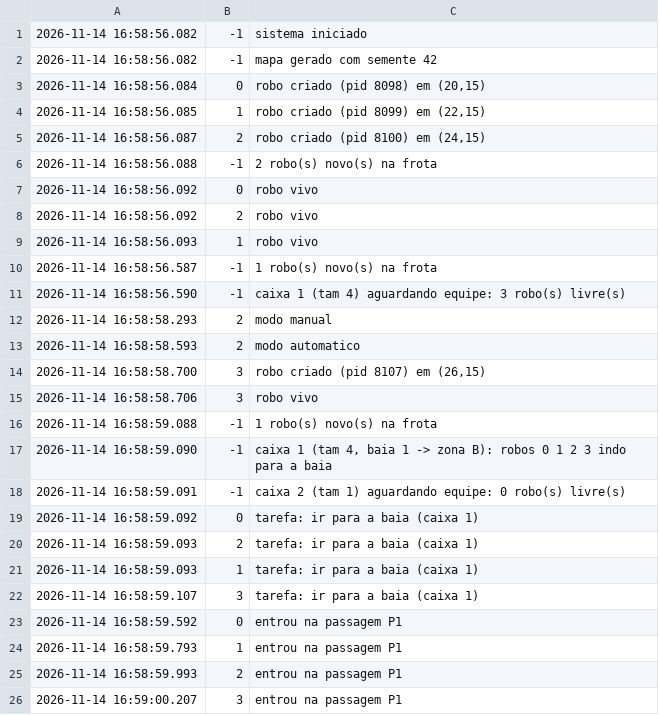
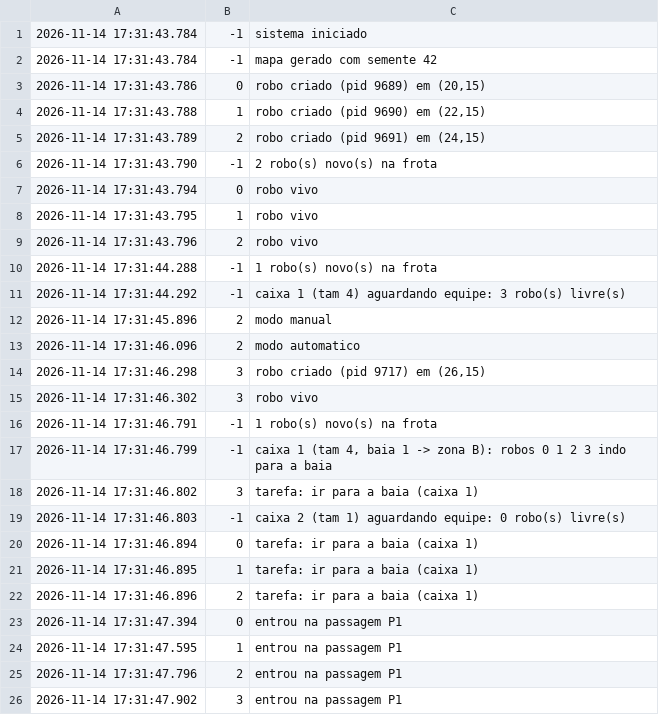
Before and after one commit to Primonom/logistica_com_robos_moveis_AMRs, a CSV file: testes/saidas/cenario4_eventos.csv, drawn as a sheet; only a part is shown; the diff covers the shown part only.

```diff
--- a/testes/saidas/cenario4_eventos.csv
+++ b/testes/saidas/cenario4_eventos.csv
@@ -1,26 +1,26 @@
-2026-11-14 16:58:56.082;-1;sistema iniciado
-2026-11-14 16:58:56.082;-1;mapa gerado com semente 42
-2026-11-14 16:58:56.084;0;robo criado (pid 8098) em (20,15)
-2026-11-14 16:58:56.085;1;robo criado (pid 8099) em (22,15)
-2026-11-14 16:58:56.087;2;robo criado (pid 8100) em (24,15)
-2026-11-14 16:58:56.088;-1;2 robo(s) novo(s) na frota
-2026-11-14 16:58:56.092;0;robo vivo
-2026-11-14 16:58:56.092;2;robo vivo
-2026-11-14 16:58:56.093;1;robo vivo
-2026-11-14 16:58:56.587;-1;1 robo(s) novo(s) na frota
-2026-11-14 16:58:56.590;-1;caixa 1 (tam 4) aguardando equipe: 3 robo(s) livre(s)
-2026-11-14 16:58:58.293;2;modo manual
-2026-11-14 16:58:58.593;2;modo automatico
-2026-11-14 16:58:58.700;3;robo criado (pid 8107) em (26,15)
-2026-11-14 16:58:58.706;3;robo vivo
-2026-11-14 16:58:59.088;-1;1 robo(s) novo(s) na frota
-2026-11-14 16:58:59.090;-1;caixa 1 (tam 4, baia 1 -> zona B): robos 0 1 2 3 indo para a baia
-2026-11-14 16:58:59.091;-1;caixa 2 (tam 1) aguardando equipe: 0 robo(s) livre(s)
-2026-11-14 16:58:59.092;0;tarefa: ir para a baia (caixa 1)
-2026-11-14 16:58:59.093;2;tarefa: ir para a baia (caixa 1)
-2026-11-14 16:58:59.093;1;tarefa: ir para a baia (caixa 1)
-2026-11-14 16:58:59.107;3;tarefa: ir para a baia (caixa 1)
-2026-11-14 16:58:59.592;0;entrou na passagem P1
-2026-11-14 16:58:59.793;1;entrou na passagem P1
-2026-11-14 16:58:59.993;2;entrou na passagem P1
-2026-11-14 16:59:00.207;3;entrou na passagem P1
+2026-11-14 17:31:43.784;-1;sistema iniciado
+2026-11-14 17:31:43.784;-1;mapa gerado com semente 42
+2026-11-14 17:31:43.786;0;robo criado (pid 9689) em (20,15)
+2026-11-14 17:31:43.788;1;robo criado (pid 9690) em (22,15)
+2026-11-14 17:31:43.789;2;robo criado (pid 9691) em (24,15)
+2026-11-14 17:31:43.790;-1;2 robo(s) novo(s) na frota
+2026-11-14 17:31:43.794;0;robo vivo
+2026-11-14 17:31:43.795;1;robo vivo
+2026-11-14 17:31:43.796;2;robo vivo
+2026-11-14 17:31:44.288;-1;1 robo(s) novo(s) na frota
+2026-11-14 17:31:44.292;-1;caixa 1 (tam 4) aguardando equipe: 3 robo(s) livre(s)
+2026-11-14 17:31:45.896;2;modo manual
+2026-11-14 17:31:46.096;2;modo automatico
+2026-11-14 17:31:46.298;3;robo criado (pid 9717) em (26,15)
+2026-11-14 17:31:46.302;3;robo vivo
+2026-11-14 17:31:46.791;-1;1 robo(s) novo(s) na frota
+2026-11-14 17:31:46.799;-1;caixa 1 (tam 4, baia 1 -> zona B): robos 0 1 2 3 indo para a baia
+2026-11-14 17:31:46.802;3;tarefa: ir para a baia (caixa 1)
+2026-11-14 17:31:46.803;-1;caixa 2 (tam 1) aguardando equipe: 0 robo(s) livre(s)
+2026-11-14 17:31:46.894;0;tarefa: ir para a baia (caixa 1)
+2026-11-14 17:31:46.895;1;tarefa: ir para a baia (caixa 1)
+2026-11-14 17:31:46.896;2;tarefa: ir para a baia (caixa 1)
+2026-11-14 17:31:47.394;0;entrou na passagem P1
+2026-11-14 17:31:47.595;1;entrou na passagem P1
+2026-11-14 17:31:47.796;2;entrou na passagem P1
+2026-11-14 17:31:47.902;3;entrou na passagem P1
```
Also changed, not shown: 7 added rows, 7 removed rows and 42 edited cells elsewhere in this file, testes/saidas/cenario1_eventos.csv, testes/saidas/cenario2_eventos.csv, 37 other files.
